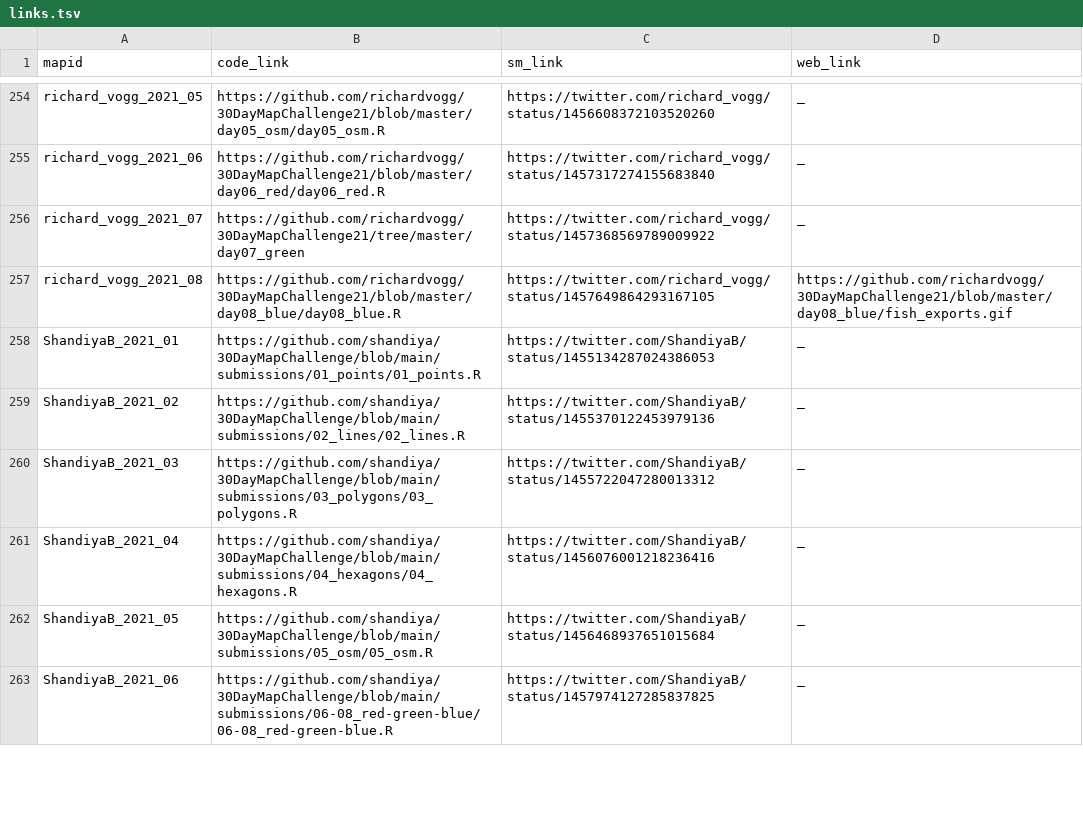
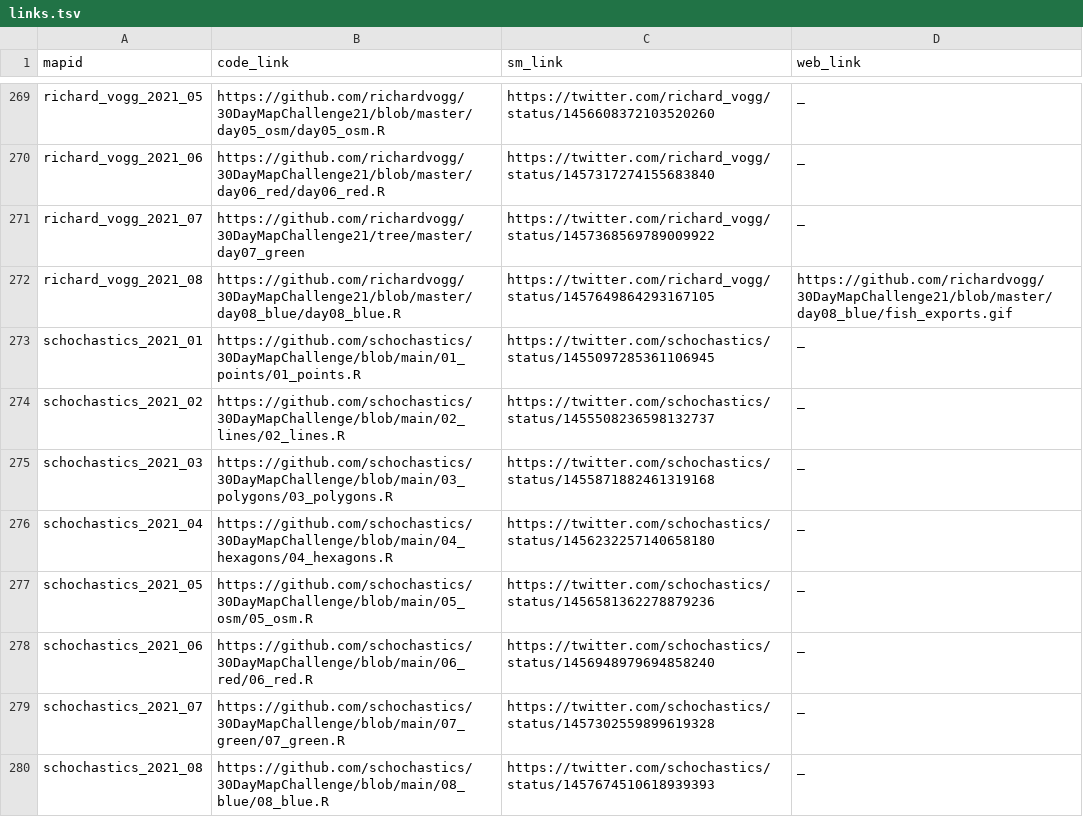
Before and after one commit to dakvid/3RDayMapChallenge, a TSV file: data/links.tsv, drawn as a sheet; only a part is shown, gaps mark what is left out; the shorter side is filled out with more unchanged rows; the diff covers the shown part only.

```diff
--- a/data/links.tsv
+++ b/data/links.tsv
@@ -257 +272,9 @@ richard_vogg_2021_07	https://github.com/richardvogg/30DayMapChallenge21/tree/mas
 richard_vogg_2021_08	https://github.com/richardvogg/30DayMapChallenge21/blob/master/day08_blue/day08_blue.R	https://twitter.com/richard_vogg/status/1457649864293167105	https://github.com/richardvogg/30DayMapChallenge21/blob/master/day08_blue/fish_exports.gif
+schochastics_2021_01	https://github.com/schochastics/30DayMapChallenge/blob/main/01_points/01_points.R	https://twitter.com/schochastics/status/1455097285361106945	_
+schochastics_2021_02	https://github.com/schochastics/30DayMapChallenge/blob/main/02_lines/02_lines.R	https://twitter.com/schochastics/status/1455508236598132737	_
+schochastics_2021_03	https://github.com/schochastics/30DayMapChallenge/blob/main/03_polygons/03_polygons.R	https://twitter.com/schochastics/status/1455871882461319168	_
+schochastics_2021_04	https://github.com/schochastics/30DayMapChallenge/blob/main/04_hexagons/04_hexagons.R	https://twitter.com/schochastics/status/1456232257140658180	_
+schochastics_2021_05	https://github.com/schochastics/30DayMapChallenge/blob/main/05_osm/05_osm.R	https://twitter.com/schochastics/status/1456581362278879236	_
+schochastics_2021_06	https://github.com/schochastics/30DayMapChallenge/blob/main/06_red/06_red.R	https://twitter.com/schochastics/status/1456948979694858240	_
+schochastics_2021_07	https://github.com/schochastics/30DayMapChallenge/blob/main/07_green/07_green.R	https://twitter.com/schochastics/status/1457302559899619328	_
+schochastics_2021_08	https://github.com/schochastics/30DayMapChallenge/blob/main/08_blue/08_blue.R	https://twitter.com/schochastics/status/1457674510618939393	_
```
Also changed, not shown: 22 added rows elsewhere in this file, data/descriptions.tsv, data/images.tsv, 2 other files.
